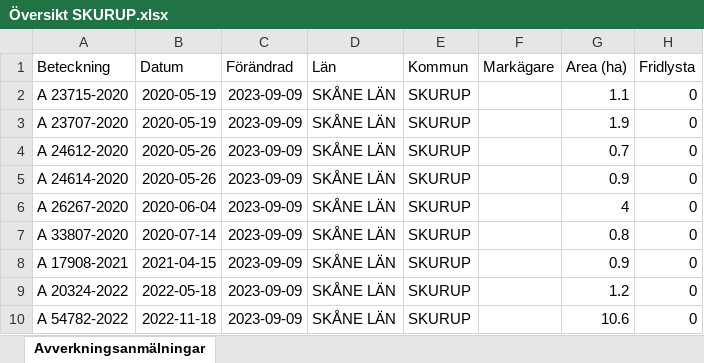
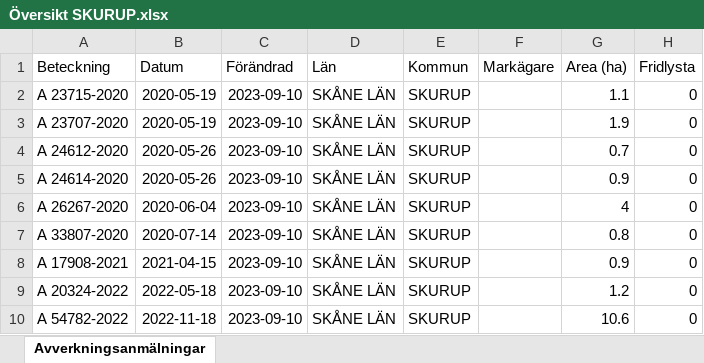
Before and after one commit to klasma/Logging_SKURUP, an Excel workbook: Översikt SKURUP.xlsx, sheet Avverkningsanmälningar, drawn as a sheet; only a part is shown; values as stored, in another font and other column widths than the file's, no borders; the diff names each change by its address in the sheet, - before the commit and + after, or states it on an @@ line.

```diff
--- a/Översikt SKURUP.xlsx (sheet Avverkningsanmälningar)
+++ b/Översikt SKURUP.xlsx (sheet Avverkningsanmälningar)
-C2:C10 (Förändrad): 2023-09-09
+C2:C10 (Förändrad): 2023-09-10
```
Also changed, not shown: 1 other file.
